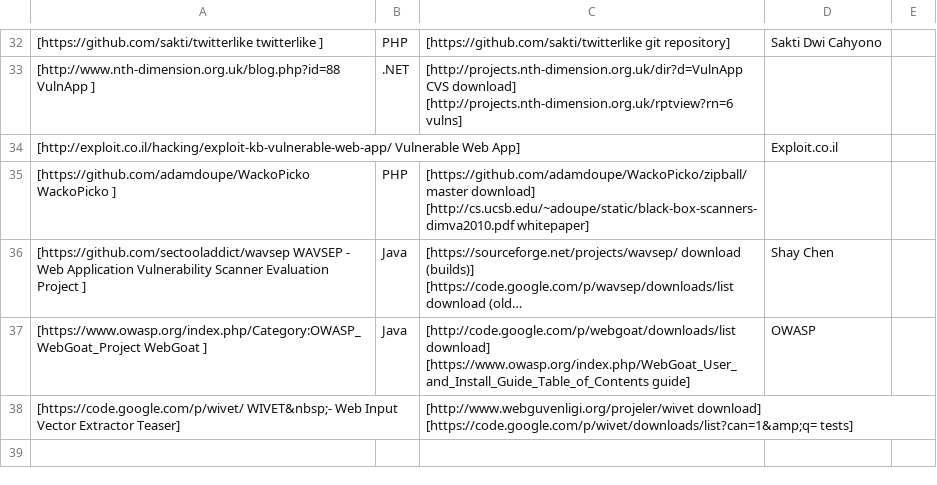
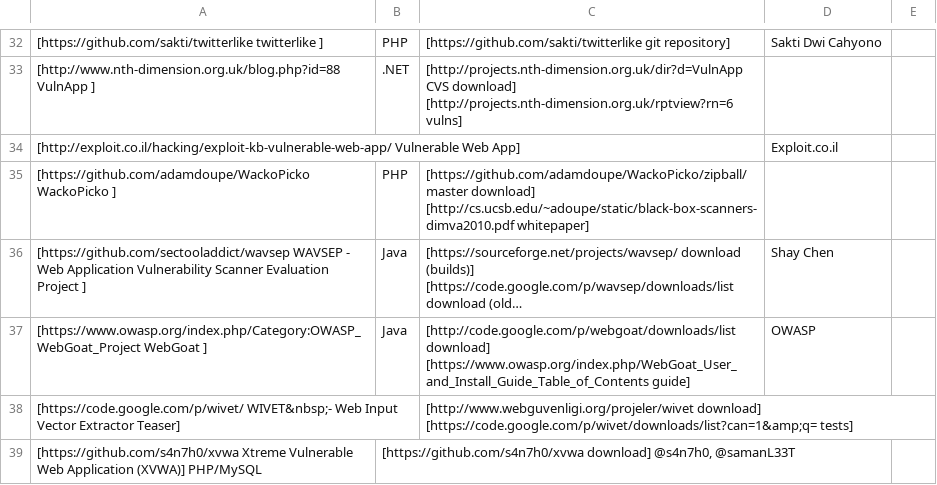
Before and after one commit to OWASP/OWASP-VWAD, a TSV file: src/offline.tsv, drawn as a sheet; only a part is shown, gaps mark what is left out; long unchanged cells end in …; the diff names each change by its address in the sheet, - before the commit and + after, or states it on an @@ line.

Commit message:
Added XVWA to Offline

```diff
--- a/src/offline.tsv
+++ b/src/offline.tsv
+row 39: [https://github.com/s4n7h0/xvwa Xtreme Vulnerable Web Application (XVWA)] PHP/MySQL | [https://github.com/s4n7h0/xvwa download] @s4n7h0, @samanL33T
```
